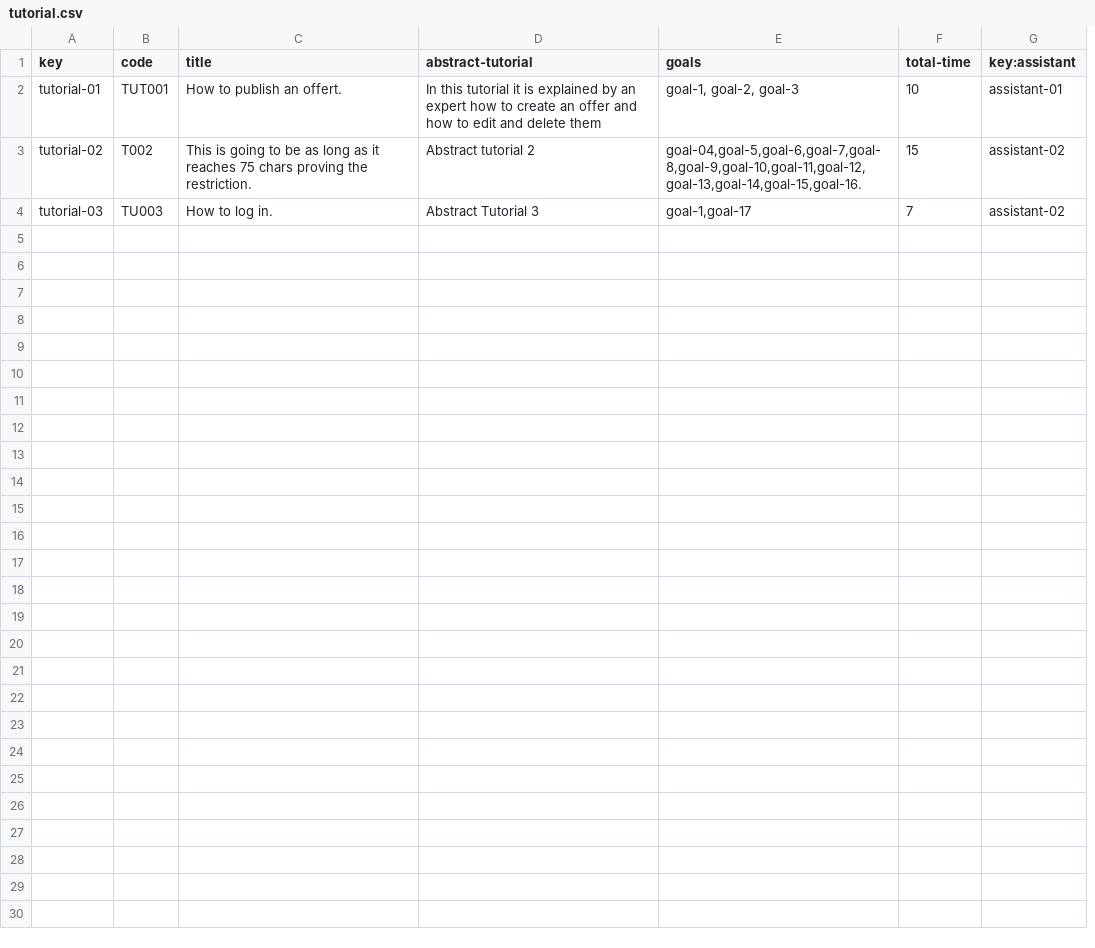
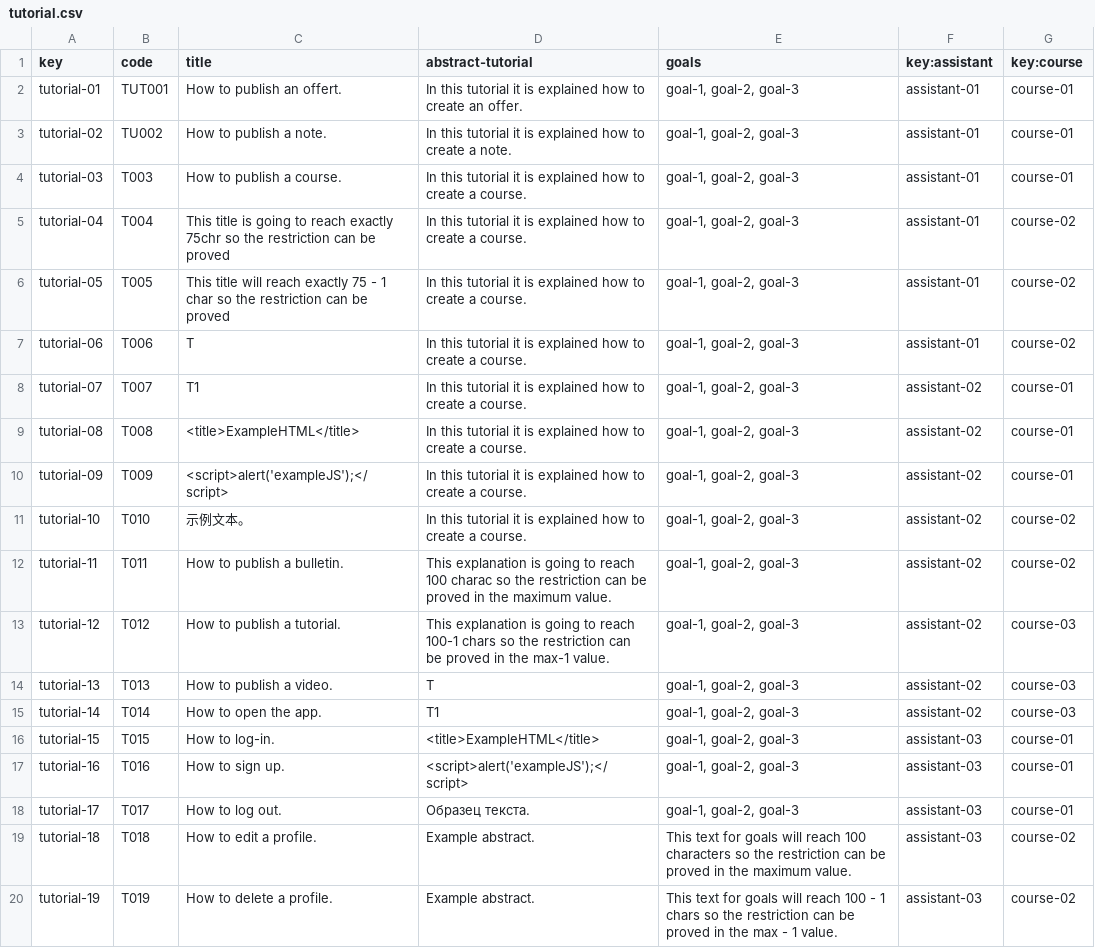
Before and after one commit to laurolmer/Acme-L3-D02, a CSV file: src/main/webapp/WEB-INF/resources/sample-data/tutorial.csv, drawn as a sheet; only a part is shown; removed rows and columns are numbered as before the commit, all else as after; the diff covers the shown part only; the diff names each change by its address in the sheet, - before the commit and + after, or states it on an @@ line.

Commit message:
Updated-- Task 008 laurolmer.
New data has been added to the database.

```diff
--- a/src/main/webapp/WEB-INF/resources/sample-data/tutorial.csv
+++ b/src/main/webapp/WEB-INF/resources/sample-data/tutorial.csv
-column F (total-time), rows 2-4: 10 | 15 | 7
+column G (key:course), rows 2-4: all course-01
-D2 (abstract-tutorial): …is explained by an expert how to create an offer and how to edit and delete them
+D2 (abstract-tutorial): …is explained how to create an offer.
-B3 (code): T002
+B3 (code): TU002
-C3 (title): This is going to be as long as it reaches 75 chars proving the restriction.
+C3 (title): How to publish a note.
-D3 (abstract-tutorial): Abstract tutorial 2
+D3 (abstract-tutorial): In this tutorial it is explained how to create a note.
-E3 (goals): goal-04,goal-5,goal-6,goal-7,goal-8,goal-9,goal-10,goal-11,goal-12,goal-13,goal-14,goal-15,goal-16.
+E3 (goals): goal-1, goal-2, goal-3
-F3:F4 (key:assistant): assistant-02
+F3:F4 (key:assistant): assistant-01
-B4 (code): TU003
+B4 (code): T003
-C4 (title): How to log in.
+C4 (title): How to publish a course.
-D4 (abstract-tutorial): Abstract Tutorial 3
+D4 (abstract-tutorial): In this tutorial it is explained how to create a course.
-E4 (goals): goal-1,goal-17
+E4 (goals): goal-1, goal-2, goal-3
+row 5: tutorial-04 | T004 | This title is going to reach exactly 75chr so the restriction can be proved | In this tutorial it is explained how to create a course. | goal-1, goal-2, goal-3 | assistant-01 | course-02
+row 6: tutorial-05 | T005 | This title will reach exactly 75 - 1 char so the restriction can be proved | In this tutorial it is explained how to create a course. | goal-1, goal-2, goal-3 | assistant-01 | course-02
+row 7: tutorial-06 | T006 | T | In this tutorial it is explained how to create a course. | goal-1, goal-2, goal-3 | assistant-01 | course-02
+row 8: tutorial-07 | T007 | T1 | In this tutorial it is explained how to create a course. | goal-1, goal-2, goal-3 | assistant-02 | course-01
+row 9: tutorial-08 | T008 | <title>ExampleHTML</title> | In this tutorial it is explained how to create a course. | goal-1, goal-2, goal-3 | assistant-02 | course-01
+row 10: tutorial-09 | T009 | <script>alert('exampleJS');</script> | In this tutorial it is explained how to create a course. | goal-1, goal-2, goal-3 | assistant-02 | course-01
+row 11: tutorial-10 | T010 | 示例文本。 | In this tutorial it is explained how to create a course. | goal-1, goal-2, goal-3 | assistant-02 | course-02
+row 12: tutorial-11 | T011 | How to publish a bulletin. | This explanation is going to reach 100 charac so the restriction can be proved in the maximum value. | goal-1, goal-2, goal-3 | assistant-02 | course-02
+row 13: tutorial-12 | T012 | How to publish a tutorial. | This explanation is going to reach 100-1 chars so the restriction can be proved in the max-1 value. | goal-1, goal-2, goal-3 | assistant-02 | course-03
+row 14: tutorial-13 | T013 | How to publish a video. | T | goal-1, goal-2, goal-3 | assistant-02 | course-03
+row 15: tutorial-14 | T014 | How to open the app. | T1 | goal-1, goal-2, goal-3 | assistant-02 | course-03
+row 16: tutorial-15 | T015 | How to log-in. | <title>ExampleHTML</title> | goal-1, goal-2, goal-3 | assistant-03 | course-01
+row 17: tutorial-16 | T016 | How to sign up. | <script>alert('exampleJS');</script> | goal-1, goal-2, goal-3 | assistant-03 | course-01
+row 18: tutorial-17 | T017 | How to log out. | Образец текста. | goal-1, goal-2, goal-3 | assistant-03 | course-01
+row 19: tutorial-18 | T018 | How to edit a profile. | Example abstract. | This text for goals will reach 100 characters so the restriction can be proved in the maximum value. | assistant-03 | course-02
+row 20: tutorial-19 | T019 | How to delete a profile. | Example abstract. | This text for goals will reach 100 - 1 chars so the restriction can be proved in the max - 1 value. | assistant-03 | course-02
```
Also changed, not shown: 5 added rows elsewhere in this file, src/main/webapp/WEB-INF/resources/sample-data/assistant.csv, src/main/webapp/WEB-INF/resources/sample-data/user-account.csv.
